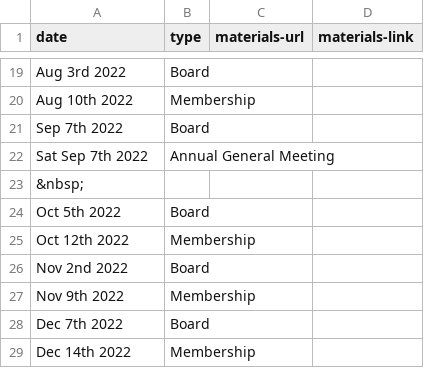
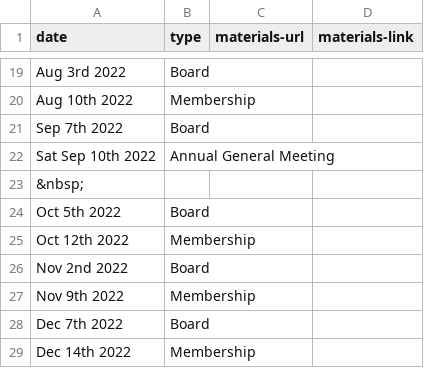
Before and after one commit to sfpride/members, a CSV file: _data/calendar.csv, drawn as a sheet; only a part is shown, gaps mark what is left out.

Commit message:
correct 2022 agm date

```diff
--- a/_data/calendar.csv
+++ b/_data/calendar.csv
@@ -21,3 +21,3 @@ Aug 10th 2022, Membership
 Sep 7th 2022, Board
-Sat Sep 7th 2022, Annual General Meeting
+Sat Sep 10th 2022, Annual General Meeting
 &nbsp;,
```
